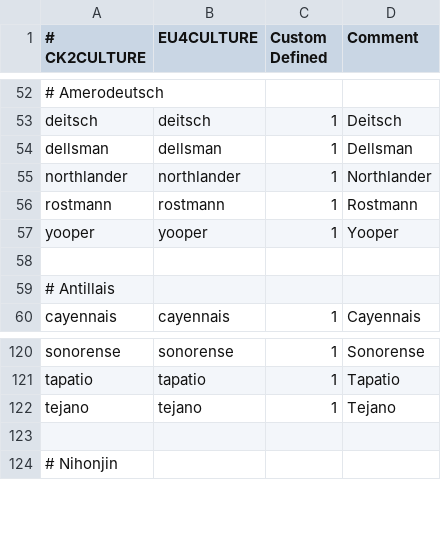
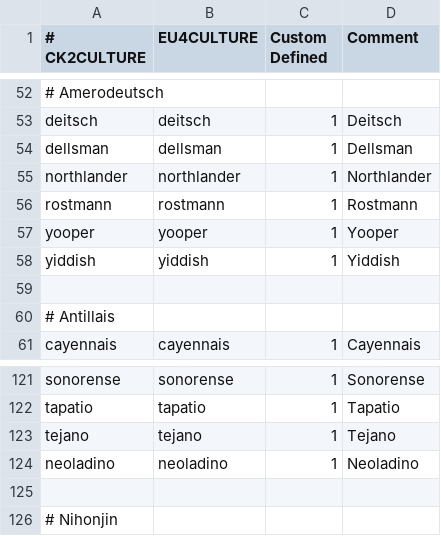
Before and after one commit to Dryhad/long-after-the-end, a CSV file: After the End - EU4 Converter/eu4_converter/culture_table.csv, drawn as a sheet; only a part is shown, gaps mark what is left out; the diff names each change by its address in the sheet, - before the commit and + after, or states it on an @@ line.

```diff
--- a/After the End - EU4 Converter/eu4_converter/culture_table.csv
+++ b/After the End - EU4 Converter/eu4_converter/culture_table.csv
+row 58: yiddish | yiddish | 1 | Yiddish
+row 124: neoladino | neoladino | 1 | Neoladino
```
Also changed, not shown: After the End - EU4 Converter/eu4_converter/government_table.csv, After the End - EU4 Converter/eu4_converter/religion_table.csv, 3 other files.
